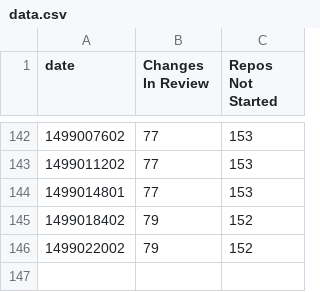
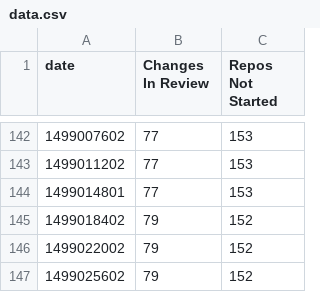
Before and after one commit to dhellmann/openstack-doc-migration-burndown, a CSV file: data.csv, drawn as a sheet; only a part is shown, gaps mark what is left out.

Commit message:
Updated csv

```diff
--- a/data.csv
+++ b/data.csv
@@ -146 +146,2 @@ date,Changes In Review,Repos Not Started
 1499022002,79,152
+1499025602,79,152
```
